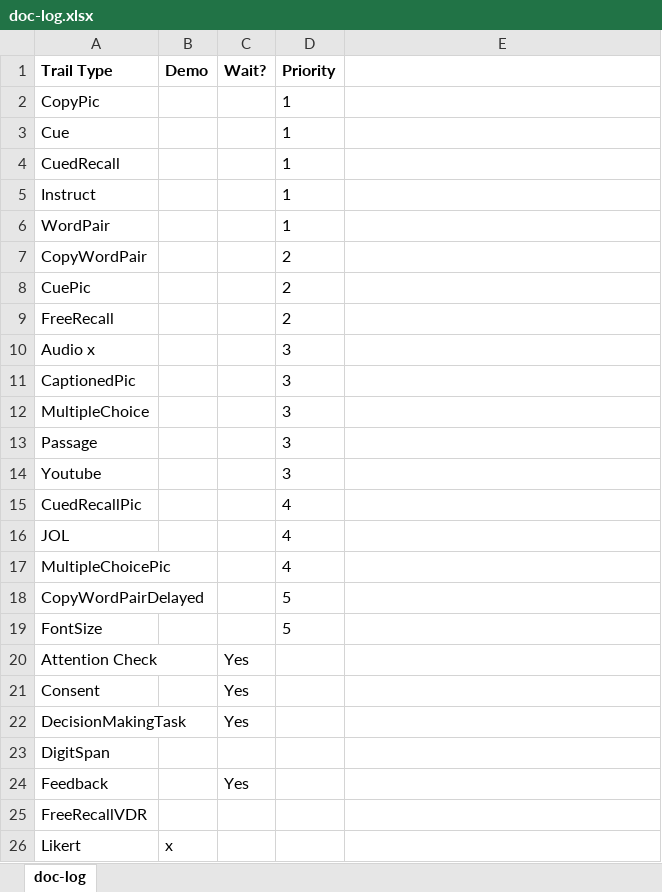
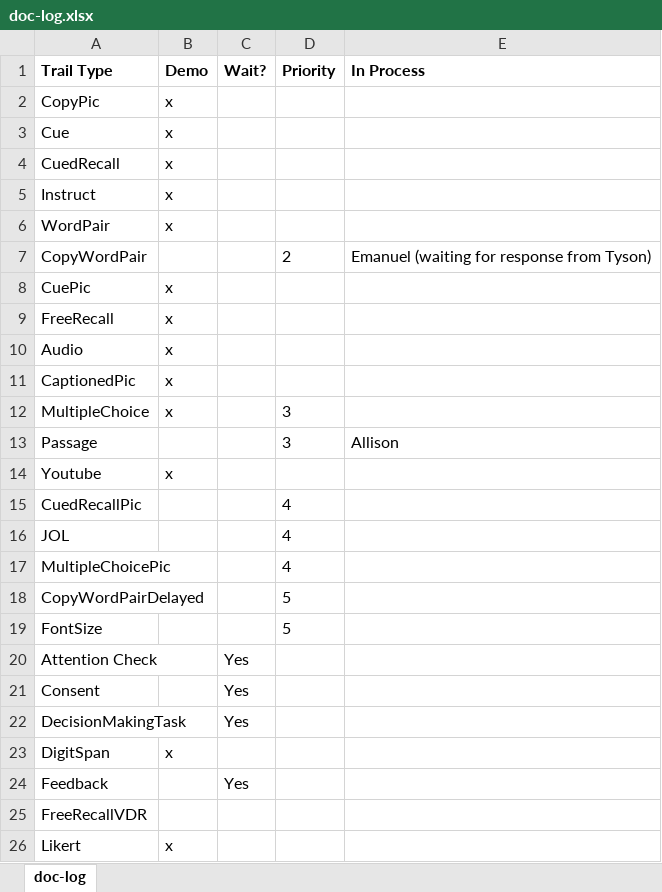
Before and after one commit to gikeymarcia/Collector, an Excel workbook: TrialTypes/doc-log.xlsx, sheet doc-log, drawn as a sheet; only a part is shown; values as stored, in another font and other column widths than the file's, no borders; removed rows and columns are numbered as before the commit, all else as after; the diff names each change by its address in the sheet, - before the commit and + after, or states it on an @@ line.

Commit message:
Changes.

```diff
--- a/TrialTypes/doc-log.xlsx (sheet doc-log)
+++ b/TrialTypes/doc-log.xlsx (sheet doc-log)
-E1: (empty)
+E1: In Process
-B2:B6 (Demo): (empty)
+B2:B6 (Demo): x
-D2:D6 (Priority): 1
+D2:D6 (Priority): (empty)
-E7 (In Process): (empty)
+E7 (In Process): Emanuel (waiting for response from Tyson)
-B8:B9 (Demo): (empty)
+B8:B9 (Demo): x
-D8:D9 (Priority): 2
+D8:D9 (Priority): (empty)
-row 10: Audio x |  |  | 3
+row 10: Audio | x
-B11:B12 (Demo): (empty)
+B11:B12 (Demo): x
-D11 (Priority): 3
+D11 (Priority): (empty)
-E13 (In Process): (empty)
+E13 (In Process): Allison
-B14 (Demo): (empty)
+B14 (Demo): x
-D14 (Priority): 3
+D14 (Priority): (empty)
-B23 (Demo): (empty)
+B23 (Demo): x
```
